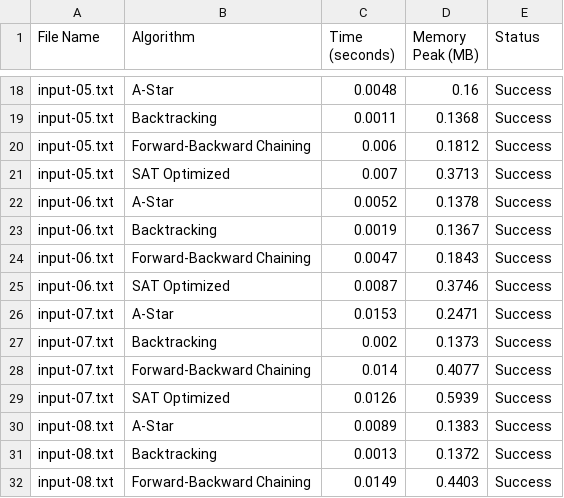
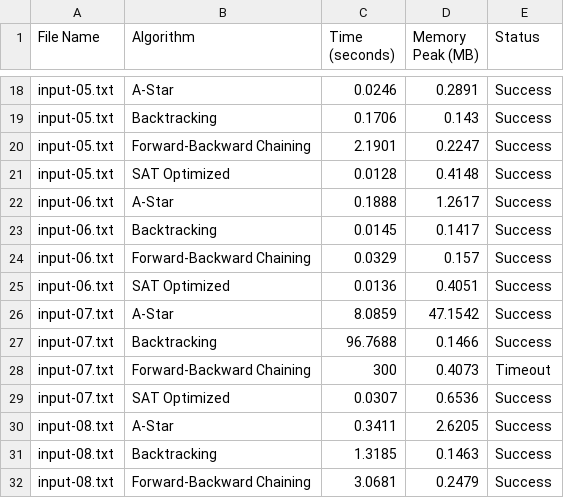
Before and after one commit to whelxi/AI-project-2-Futoshiki, a CSV file: Source/Benchmark_Results.csv, drawn as a sheet; only a part is shown, gaps mark what is left out; the diff covers the shown part only; the diff names each change by its address in the sheet, - before the commit and + after, or states it on an @@ line.

```diff
--- a/Source/Benchmark_Results.csv
+++ b/Source/Benchmark_Results.csv
-C18 (Time (seconds)): 0.0048
+C18 (Time (seconds)): 0.0246
-D18 (Memory Peak (MB)): 0.16
+D18 (Memory Peak (MB)): 0.2891
-C19 (Time (seconds)): 0.0011
+C19 (Time (seconds)): 0.1706
-D19 (Memory Peak (MB)): 0.1368
+D19 (Memory Peak (MB)): 0.143
-C20 (Time (seconds)): 0.006
+C20 (Time (seconds)): 2.1901
-D20 (Memory Peak (MB)): 0.1812
+D20 (Memory Peak (MB)): 0.2247
-C21 (Time (seconds)): 0.007
+C21 (Time (seconds)): 0.0128
-D21 (Memory Peak (MB)): 0.3713
+D21 (Memory Peak (MB)): 0.4148
-C22 (Time (seconds)): 0.0052
+C22 (Time (seconds)): 0.1888
-D22 (Memory Peak (MB)): 0.1378
+D22 (Memory Peak (MB)): 1.2617
-C23 (Time (seconds)): 0.0019
+C23 (Time (seconds)): 0.0145
-D23 (Memory Peak (MB)): 0.1367
+D23 (Memory Peak (MB)): 0.1417
-C24 (Time (seconds)): 0.0047
+C24 (Time (seconds)): 0.0329
-D24 (Memory Peak (MB)): 0.1843
+D24 (Memory Peak (MB)): 0.157
-C25 (Time (seconds)): 0.0087
+C25 (Time (seconds)): 0.0136
-D25 (Memory Peak (MB)): 0.3746
+D25 (Memory Peak (MB)): 0.4051
-C26 (Time (seconds)): 0.0153
+C26 (Time (seconds)): 8.0859
-D26 (Memory Peak (MB)): 0.2471
+D26 (Memory Peak (MB)): 47.1542
-C27 (Time (seconds)): 0.002
+C27 (Time (seconds)): 96.7688
-D27 (Memory Peak (MB)): 0.1373
+D27 (Memory Peak (MB)): 0.1466
-C28 (Time (seconds)): 0.014
+C28 (Time (seconds)): 300
-D28 (Memory Peak (MB)): 0.4077
+D28 (Memory Peak (MB)): 0.4073
-E28 (Status): Success
+E28 (Status): Timeout
-C29 (Time (seconds)): 0.0126
+C29 (Time (seconds)): 0.0307
-D29 (Memory Peak (MB)): 0.5939
+D29 (Memory Peak (MB)): 0.6536
-C30 (Time (seconds)): 0.0089
+C30 (Time (seconds)): 0.3411
-D30 (Memory Peak (MB)): 0.1383
+D30 (Memory Peak (MB)): 2.6205
-C31 (Time (seconds)): 0.0013
+C31 (Time (seconds)): 1.3185
-D31 (Memory Peak (MB)): 0.1372
+D31 (Memory Peak (MB)): 0.1463
-C32 (Time (seconds)): 0.0149
+C32 (Time (seconds)): 3.0681
-D32 (Memory Peak (MB)): 0.4403
+D32 (Memory Peak (MB)): 0.2479
```
Also changed, not shown: 8 added rows and 55 edited cells elsewhere in this file, 54 other files.
